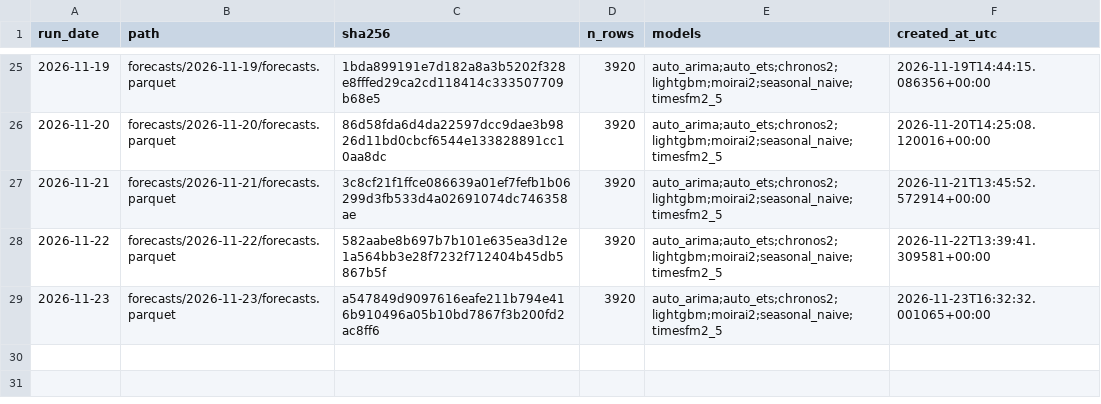
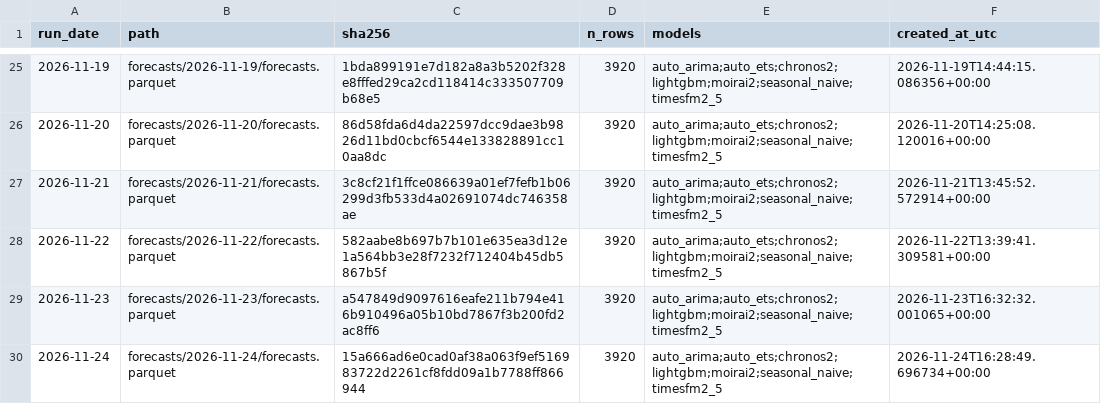
Before and after one commit to Tharun0127/Bhavishya, a CSV file: manifest.csv, drawn as a sheet; only a part is shown, gaps mark what is left out; the diff names each change by its address in the sheet, - before the commit and + after, or states it on an @@ line.

Commit message:
forecasts: 2026-11-24

```diff
--- a/manifest.csv
+++ b/manifest.csv
+row 30: 2026-11-24 | forecasts/2026-11-24/forecasts.parquet | 15a666ad6e0cad0af38a063f9ef516983722d2261cf8fdd09a1b7788ff866944 | 3920 | auto_arima;auto_ets;chronos2;lightgbm;moirai2;seasonal_naive;timesfm2_5 | 2026-11-24T16:28:49.696734+00:00
```
Also changed, not shown: 3 other files.
